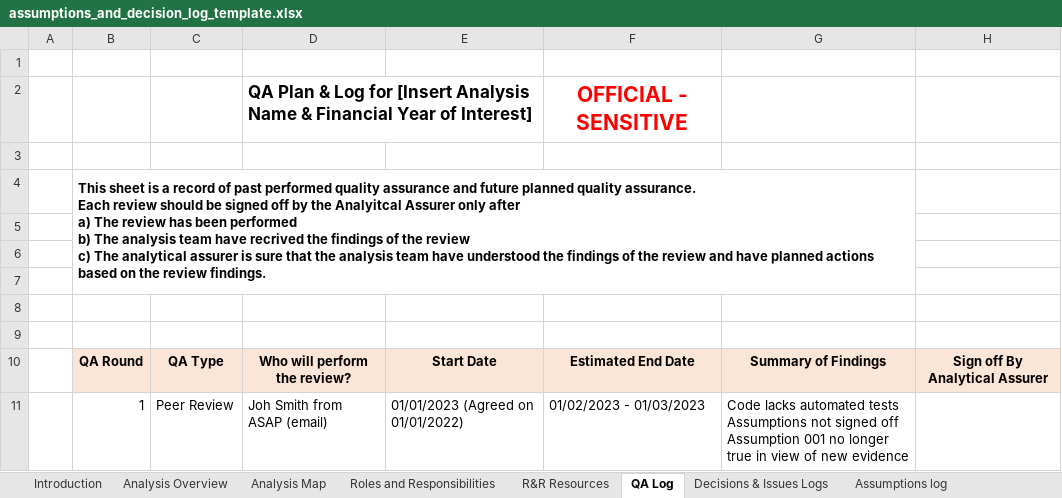
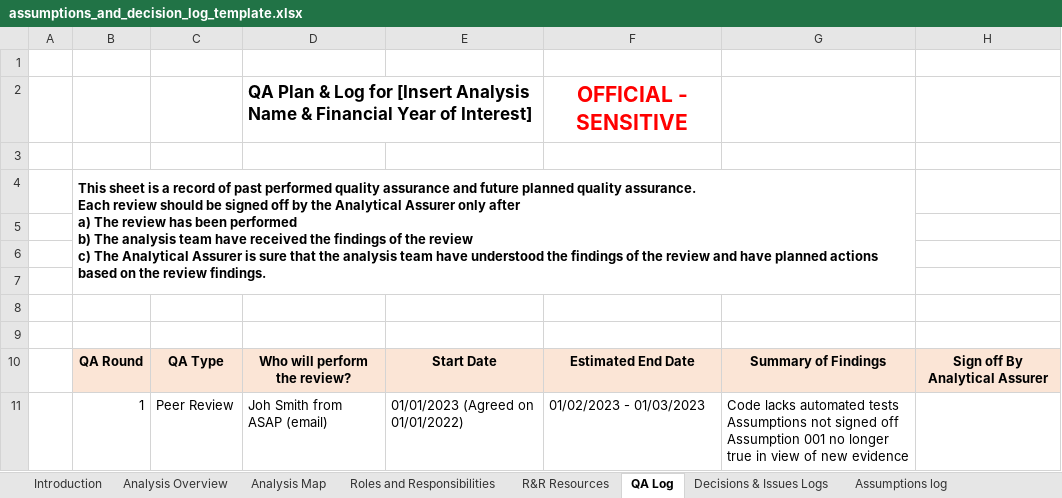
Before and after one commit to best-practice-and-impact/analysis_project_documentation, an Excel workbook: assumptions_and_decision_log_template.xlsx, sheet QA Log, drawn as a sheet; values as stored, in another font and other column widths than the file's, no borders; ↵ is a line break in a cell; the diff names each change by its address in the sheet, - before the commit and + after, or states it on an @@ line.

```diff
--- a/assumptions_and_decision_log_template.xlsx (sheet QA Log)
+++ b/assumptions_and_decision_log_template.xlsx (sheet QA Log)
-B4: …by the Analyitcal Assurer only after ↵ a) The review has been performed ↵ b) The analysis team have recrived the findings of the review ↵ c) The analytical assurer is sure…
+B4: …by the Analytical Assurer only after ↵ a) The review has been performed ↵ b) The analysis team have received the findings of the review ↵ c) The Analytical Assurer is sure…
```
Also changed, not shown: sheet Assumptions log, sheet Roles and Responsibilities.
